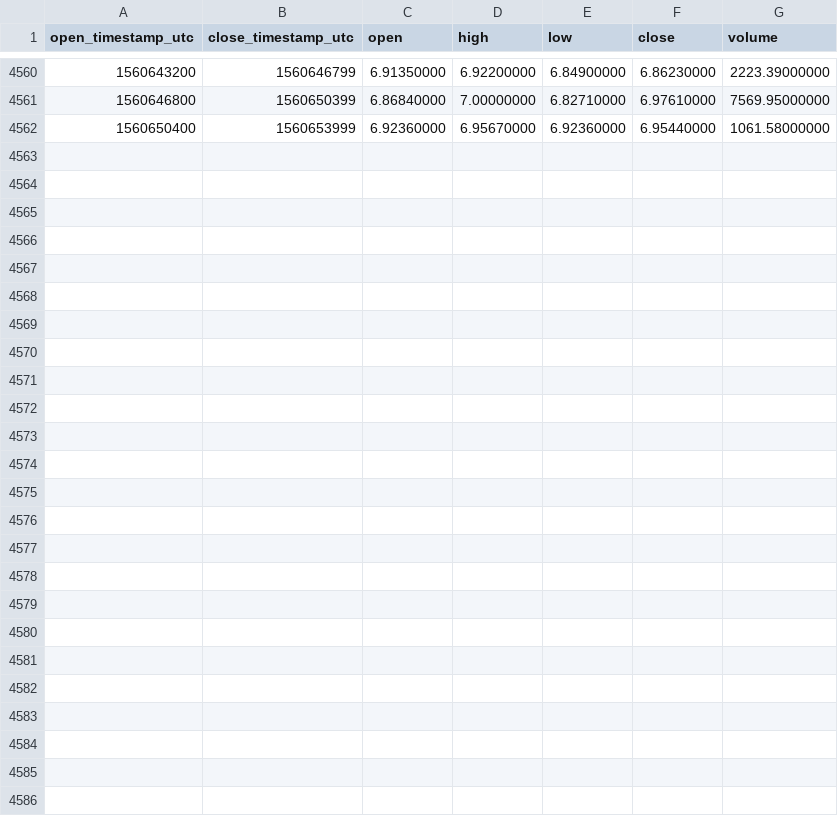
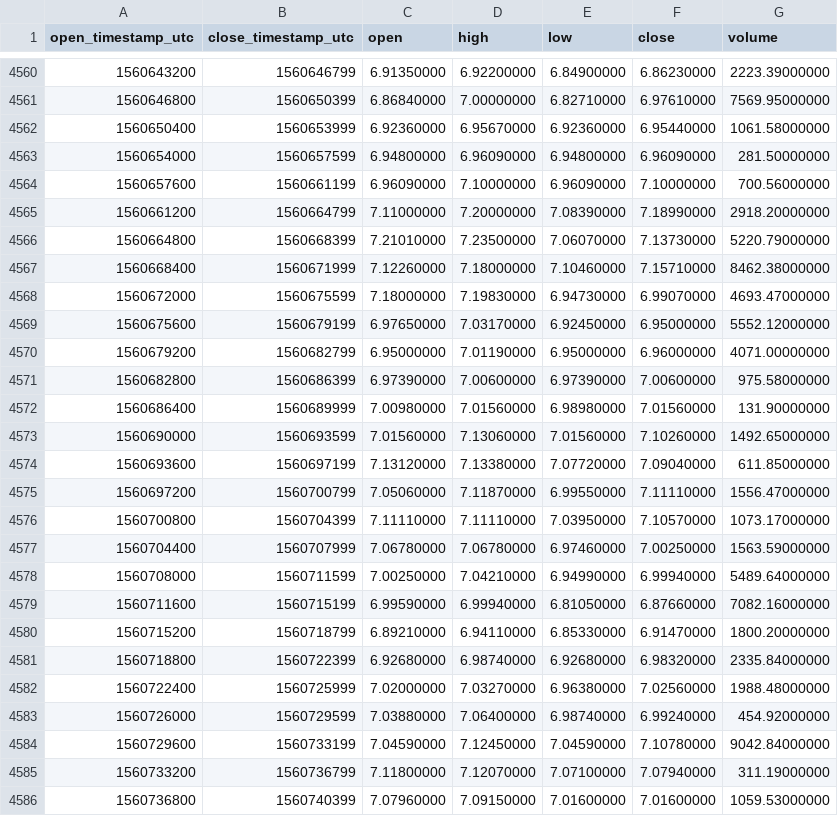
Before and after one commit to cryptobigbro/binance-EOSTUSD, a CSV file: binance-EOSTUSD-1h.csv, drawn as a sheet; only a part is shown, gaps mark what is left out.

Commit message:
Update OHLCV data.

```diff
--- a/binance-EOSTUSD-1h.csv
+++ b/binance-EOSTUSD-1h.csv
@@ -4562 +4562,25 @@ open_timestamp_utc,close_timestamp_utc,open,high,low,close,volume
 1560650400,1560653999,6.92360000,6.95670000,6.92360000,6.95440000,1061.58000000
+1560654000,1560657599,6.94800000,6.96090000,6.94800000,6.96090000,281.50000000
+1560657600,1560661199,6.96090000,7.10000000,6.96090000,7.10000000,700.56000000
+1560661200,1560664799,7.11000000,7.20000000,7.08390000,7.18990000,2918.20000000
+1560664800,1560668399,7.21010000,7.23500000,7.06070000,7.13730000,5220.79000000
+1560668400,1560671999,7.12260000,7.18000000,7.10460000,7.15710000,8462.38000000
+1560672000,1560675599,7.18000000,7.19830000,6.94730000,6.99070000,4693.47000000
+1560675600,1560679199,6.97650000,7.03170000,6.92450000,6.95000000,5552.12000000
+1560679200,1560682799,6.95000000,7.01190000,6.95000000,6.96000000,4071.00000000
+1560682800,1560686399,6.97390000,7.00600000,6.97390000,7.00600000,975.58000000
+1560686400,1560689999,7.00980000,7.01560000,6.98980000,7.01560000,131.90000000
+1560690000,1560693599,7.01560000,7.13060000,7.01560000,7.10260000,1492.65000000
+1560693600,1560697199,7.13120000,7.13380000,7.07720000,7.09040000,611.85000000
+1560697200,1560700799,7.05060000,7.11870000,6.99550000,7.11110000,1556.47000000
+1560700800,1560704399,7.11110000,7.11110000,7.03950000,7.10570000,1073.17000000
+1560704400,1560707999,7.06780000,7.06780000,6.97460000,7.00250000,1563.59000000
+1560708000,1560711599,7.00250000,7.04210000,6.94990000,6.99940000,5489.64000000
+1560711600,1560715199,6.99590000,6.99940000,6.81050000,6.87660000,7082.16000000
+1560715200,1560718799,6.89210000,6.94110000,6.85330000,6.91470000,1800.20000000
+1560718800,1560722399,6.92680000,6.98740000,6.92680000,6.98320000,2335.84000000
+1560722400,1560725999,7.02000000,7.03270000,6.96380000,7.02560000,1988.48000000
+1560726000,1560729599,7.03880000,7.06400000,6.98740000,6.99240000,454.92000000
+1560729600,1560733199,7.04590000,7.12450000,7.04590000,7.10780000,9042.84000000
+1560733200,1560736799,7.11800000,7.12070000,7.07100000,7.07940000,311.19000000
+1560736800,1560740399,7.07960000,7.09150000,7.01600000,7.01600000,1059.53000000
```
Also changed, not shown: binance-EOSTUSD-1d.csv.
